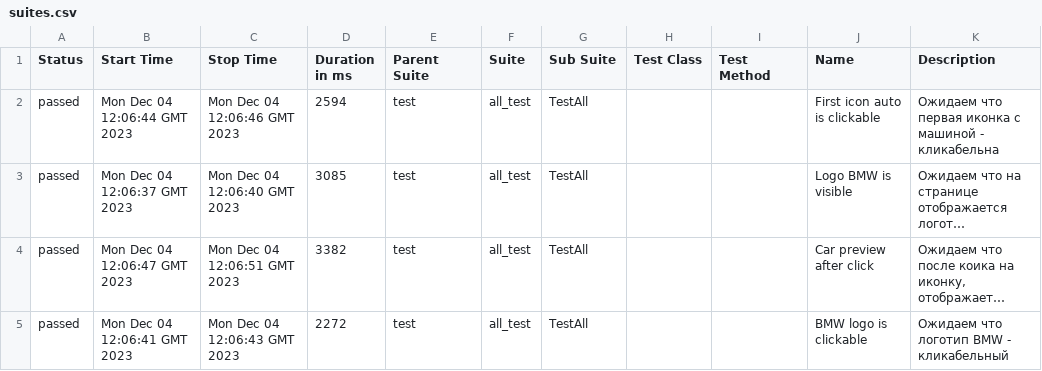
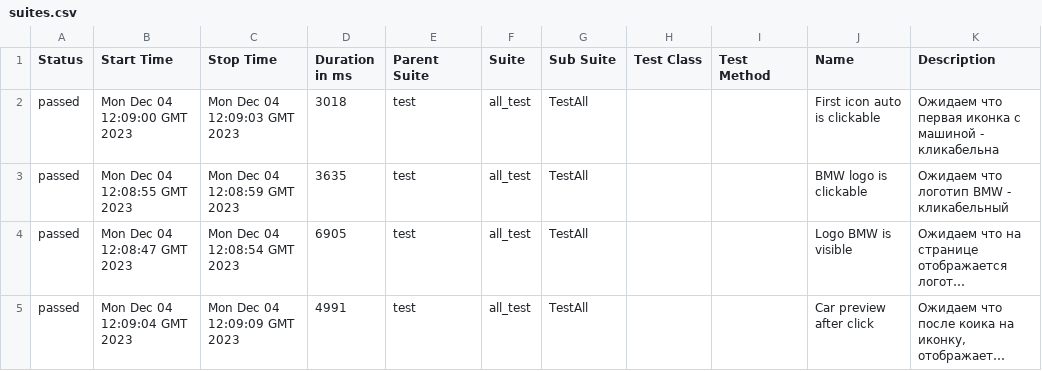
Before and after one commit to sapfire65/web_automation_frameworck, a CSV file: data/suites.csv, drawn as a sheet; long unchanged cells end in …; removed rows and columns are numbered as before the commit, all else as after; the diff names each change by its address in the sheet, - before the commit and + after, or states it on an @@ line.

```diff
--- a/data/suites.csv
+++ b/data/suites.csv
-B2 (Start Time): Mon Dec 04 12:06:44 GMT 2023
+B2 (Start Time): Mon Dec 04 12:09:00 GMT 2023
-C2 (Stop Time): Mon Dec 04 12:06:46 GMT 2023
+C2 (Stop Time): Mon Dec 04 12:09:03 GMT 2023
-D2 (Duration in ms): 2594
+D2 (Duration in ms): 3018
+row 3: passed | Mon Dec 04 12:08:55 GMT 2023 | Mon Dec 04 12:08:59 GMT 2023 | 3635 | test | all_test | TestAll |  |  | BMW logo is clickable | Ожидаем что логотип BMW - кликабельный
-B4 (Start Time): Mon Dec 04 12:06:37 GMT 2023
+B4 (Start Time): Mon Dec 04 12:08:47 GMT 2023
-C4 (Stop Time): Mon Dec 04 12:06:40 GMT 2023
+C4 (Stop Time): Mon Dec 04 12:08:54 GMT 2023
-D4 (Duration in ms): 3085
+D4 (Duration in ms): 6905
-B5 (Start Time): Mon Dec 04 12:06:47 GMT 2023
+B5 (Start Time): Mon Dec 04 12:09:04 GMT 2023
-C5 (Stop Time): Mon Dec 04 12:06:51 GMT 2023
+C5 (Stop Time): Mon Dec 04 12:09:09 GMT 2023
-D5 (Duration in ms): 3382
+D5 (Duration in ms): 4991
-row 5: passed | Mon Dec 04 12:06:41 GMT 2023 | Mon Dec 04 12:06:43 GMT 2023 | 2272 | test | all_test | TestAll |  |  | BMW logo is clickable | Ожидаем что логотип BMW - кликабельный
```
Also changed, not shown: 34 other files.
